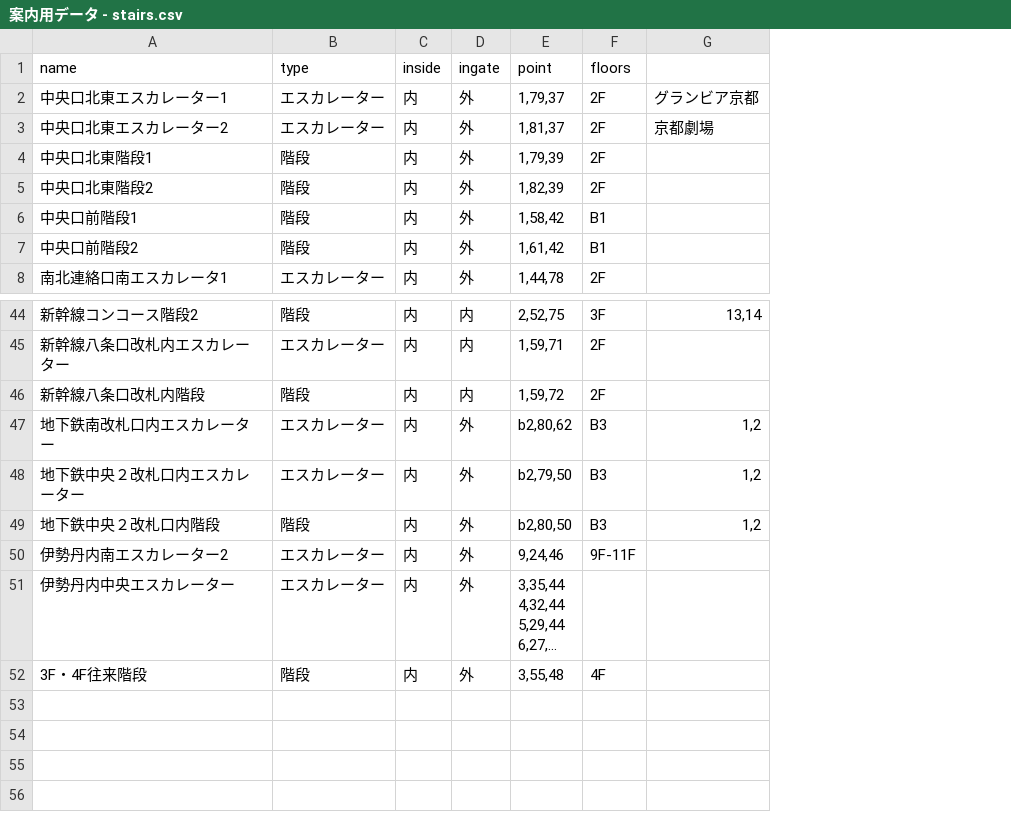
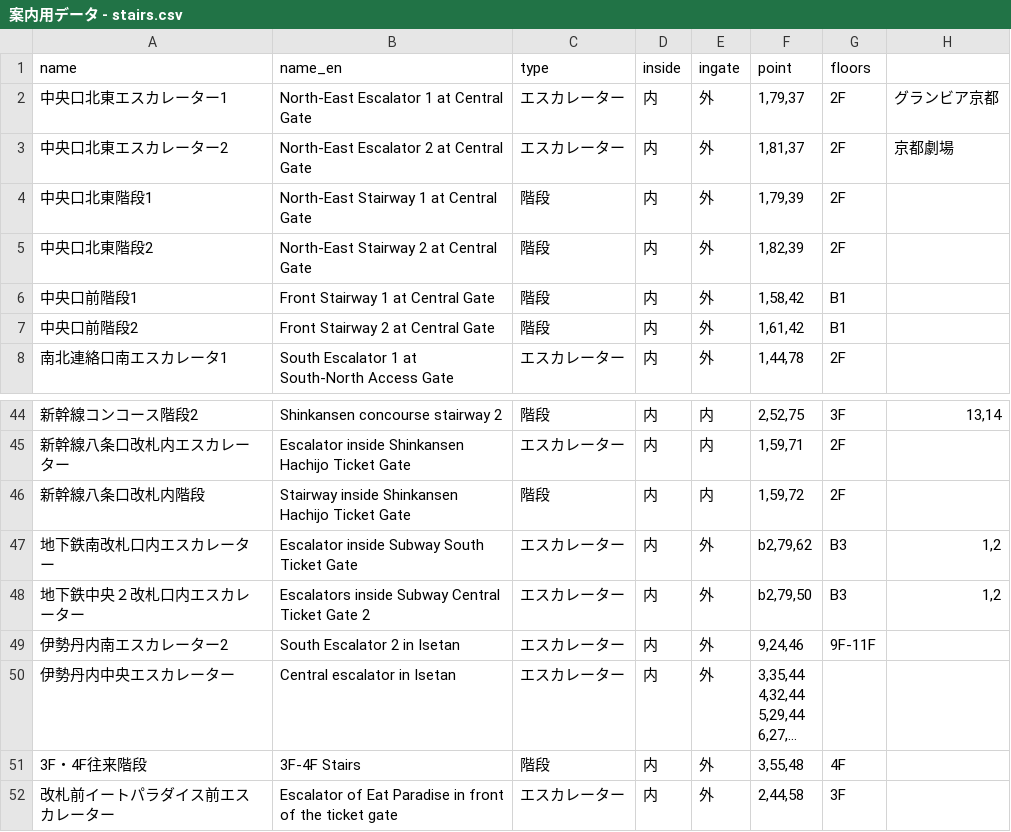
Before and after one commit to monogocoro/qa-preprocessor, a CSV file: db/data/csv/案内用データ - stairs.csv, drawn as a sheet; only a part is shown, gaps mark what is left out; long unchanged cells end in …; removed rows and columns are numbered as before the commit, all else as after; the diff names each change by its address in the sheet, - before the commit and + after, or states it on an @@ line.

```diff
--- a/db/data/csv/案内用データ - stairs.csv
+++ b/db/data/csv/案内用データ - stairs.csv
+column B (name_en), rows 2-8: North-East Escalator 1 at Central Gate | North-East Escalator 2 at Central Gate | North-East Stairway 1 at Central Gate | North-East Stairway 2 at Central Gate | Front Stairway 1 at Central Gate | Front Stairway 2 at Central Gate | South Escalator 1 at South-North Access Gate; rows 44-51: Shinkansen concourse stairway 2 | Escalator inside Shinkansen Hachijo Ticket Gate | Stairway inside Shinkansen Hachijo Ticket Gate | Escalator inside Subway South Ticket Gate | Escalators inside Subway Central Ticket Gate 2 | South Escalator 2 in Isetan | Central escalator in Isetan | 3F-4F Stairs
-F47 (point): b2,80,62
+F47 (point): b2,79,62
-row 49: 地下鉄中央２改札口内階段 | 階段 | 内 | 外 | b2,80,50 | B3 | 1,2
+row 52: 改札前イートパラダイス前エスカレーター | Escalator of Eat Paradise in front of the ticket gate | エスカレーター | 内 | 外 | 2,44,58 | 3F
```
Also changed, not shown: 27 other files.
